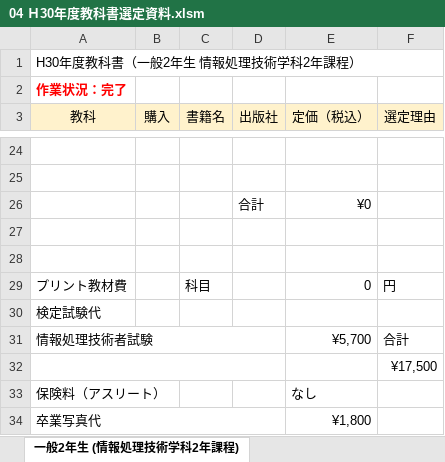
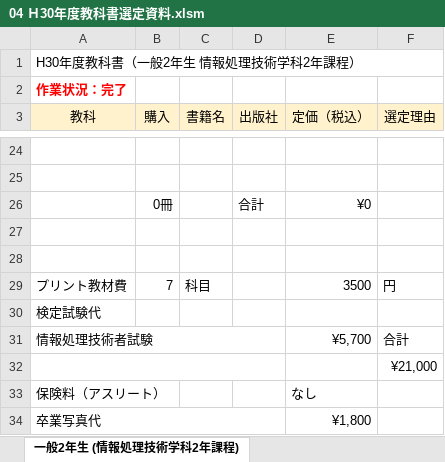
Before and after one commit to yuedackg/51text, an Excel workbook: 04 Ｈ30年度教科書選定資料.xlsm, sheet 一般2年生 (情報処理技術学科2年課程), drawn as a sheet; only a part is shown, gaps mark what is left out; values as stored, in another font and other column widths than the file's, no borders; the diff names each change by its address in the sheet, - before the commit and + after, or states it on an @@ line.

```diff
--- a/04 Ｈ30年度教科書選定資料.xlsm (sheet 一般2年生 (情報処理技術学科2年課程))
+++ b/04 Ｈ30年度教科書選定資料.xlsm (sheet 一般2年生 (情報処理技術学科2年課程))
-B26 (購入): (empty)
+B26 (購入): 0冊
-B29 (購入): (empty)
+B29 (購入): 7
-E29 (定価（税込）): 0
+E29 (定価（税込）): 3500
-F32 (選定理由): ¥17,500
+F32 (選定理由): ¥21,000
```
Also changed, not shown: sheet コース別テキスト代, sheet 教材費（教科書代以外）, sheet 留学生1年生, sheet 留学生3年生, sheet 一般3年生(経営情報学科), sheet 一般1年生 (情報処理技術学科3年課程), 11 more sheets, other sheet tabs, formulas that keep their value, hidden cells.
